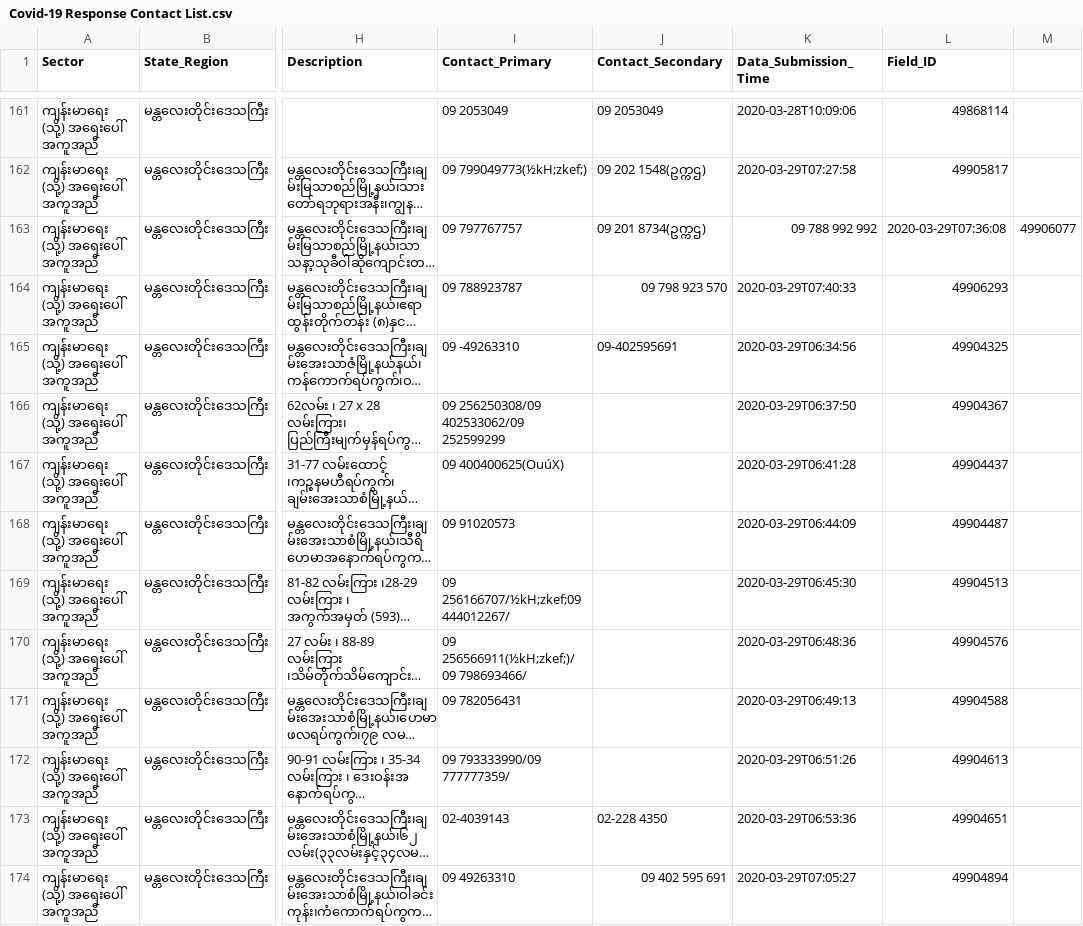
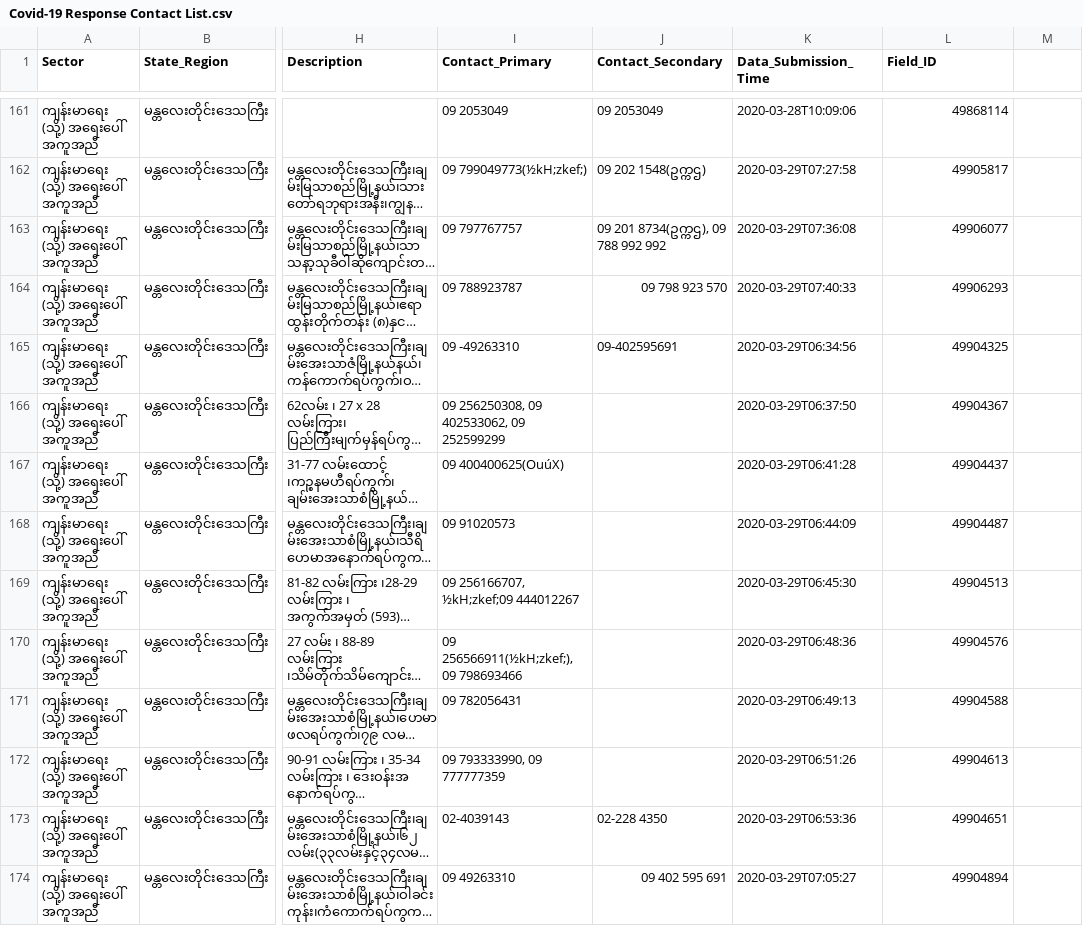
Before and after one commit to thixpin/myanmar-covid19-data, a CSV file: Covid-19 Response Contact List.csv, drawn as a sheet; only a part is shown, gaps mark what is left out; long unchanged cells end in …; the diff names each change by its address in the sheet, - before the commit and + after, or states it on an @@ line.

Commit message:
Fixed csv error

```diff
--- a/Covid-19 Response Contact List.csv
+++ b/Covid-19 Response Contact List.csv
-J163 (Contact_Secondary): 09 201 8734(ဥက္ကဌ)
+J163 (Contact_Secondary): 09 201 8734(ဥက္ကဌ), 09 788 992 992
-K163 (Data_Submission_Time): 09 788 992 992
+K163 (Data_Submission_Time): 2020-03-29T07:36:08
-L163 (Field_ID): 2020-03-29T07:36:08
+L163 (Field_ID): 49906077
-M163: 49906077
+M163: (empty)
-I166 (Contact_Primary): 09 256250308/09 402533062/09 252599299
+I166 (Contact_Primary): 09 256250308, 09 402533062, 09 252599299
-I169 (Contact_Primary): 09 256166707/½kH;zkef;09 444012267/
+I169 (Contact_Primary): 09 256166707, ½kH;zkef;09 444012267
-I170 (Contact_Primary): 09 256566911(½kH;zkef;)/09 798693466/
+I170 (Contact_Primary): 09 256566911(½kH;zkef;), 09 798693466
-I172 (Contact_Primary): 09 793333990/09 777777359/
+I172 (Contact_Primary): 09 793333990, 09 777777359
```
